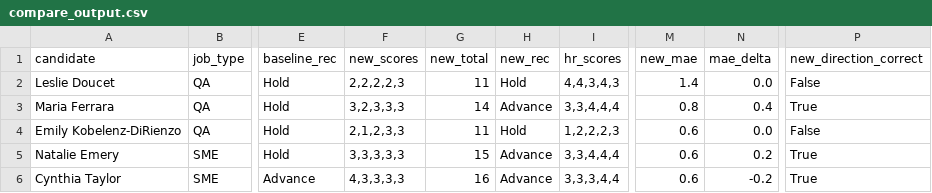
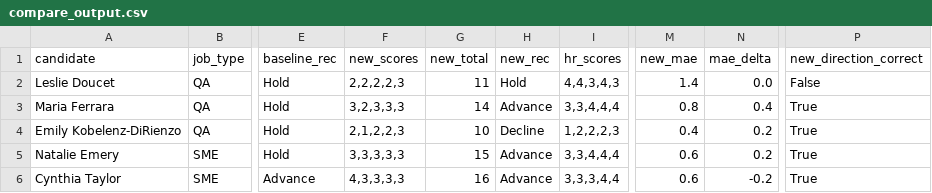
Before and after one commit to NitzanZacharia/interview-eval-pipeline, a CSV file: compare_output.csv, drawn as a sheet; only a part is shown, gaps mark what is left out; the diff names each change by its address in the sheet, - before the commit and + after, or states it on an @@ line.

Commit message:
default flags changed

```diff
--- a/compare_output.csv
+++ b/compare_output.csv
-F4 (new_scores): 2,1,2,3,3
+F4 (new_scores): 2,1,2,2,3
-G4 (new_total): 11
+G4 (new_total): 10
-H4 (new_rec): Hold
+H4 (new_rec): Decline
-M4 (new_mae): 0.6
+M4 (new_mae): 0.4
-N4 (mae_delta): 0.0
+N4 (mae_delta): 0.2
-P4 (new_direction_correct): False
+P4 (new_direction_correct): True
```
